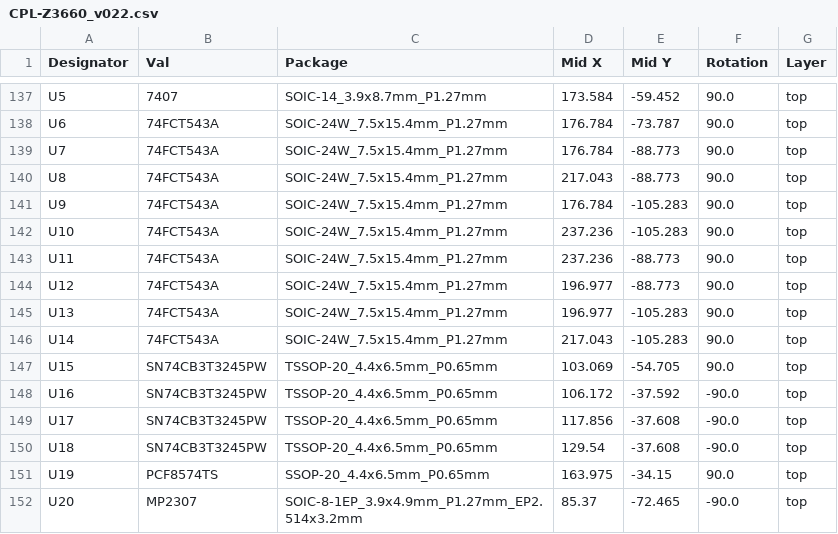
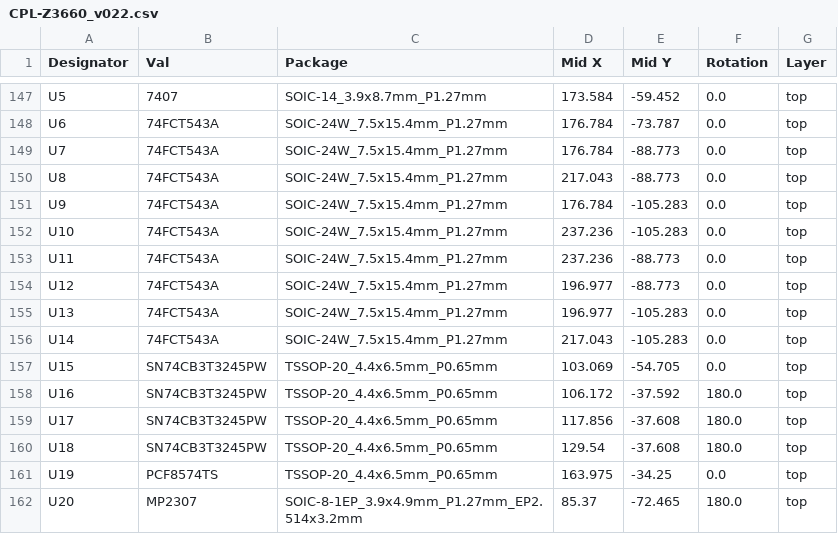
Before and after one commit to jusii/Z3660-amix, a CSV file: z3660-board/CPL-Z3660_v022.csv, drawn as a sheet; only a part is shown, gaps mark what is left out; addresses are those after the commit; the diff covers the shown part only; the diff names each change by its address in the sheet, - before the commit and + after, or states it on an @@ line.

```diff
--- a/z3660-board/CPL-Z3660_v022.csv
+++ b/z3660-board/CPL-Z3660_v022.csv
-F147:F157 (Rotation): 90.0
+F147:F157 (Rotation): 0.0
-F158:F160 (Rotation): -90.0
+F158:F160 (Rotation): 180.0
-C161 (Package): SSOP-20_4.4x6.5mm_P0.65mm
+C161 (Package): TSSOP-20_4.4x6.5mm_P0.65mm
-E161 (Mid Y): -34.15
+E161 (Mid Y): -34.25
-F161 (Rotation): 90.0
+F161 (Rotation): 0.0
-F162 (Rotation): -90.0
+F162 (Rotation): 180.0
```
Also changed, not shown: 10 added rows and 25 edited cells elsewhere in this file, z3660-board/BOM-Z3660_v022.csv, z3660-board/Z3660_CPLD_prog/jlcpcb/production_files/BOM-Z3660_CPLD_prog.csv, 10 other files.
